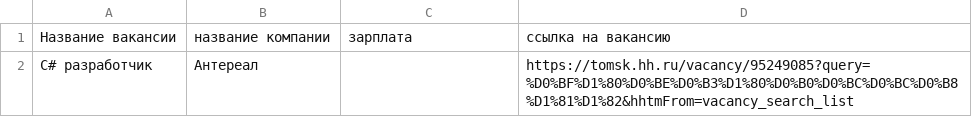
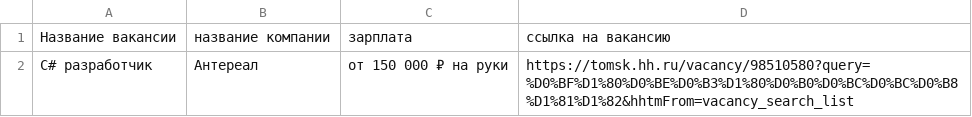
Before and after one commit to rrd23/PS05, a CSV file: hh.csv, drawn as a sheet.

```diff
--- a/hh.csv
+++ b/hh.csv
@@ -1,2 +1,2 @@
 Название вакансии,название компании,зарплата,ссылка на вакансию
-C# разработчик,Антереал,,https://tomsk.hh.ru/vacancy/95249085?query=%D0%BF%D1%80%D0%BE%D0%B3%D1%80%D0%B0%D0%BC%D0%BC%D0%B8%D1%81%D1%82&hhtmFrom=vacancy_search_list
+C# разработчик,Антереал,от 150 000 ₽ на руки,https://tomsk.hh.ru/vacancy/98510580?query=%D0%BF%D1%80%D0%BE%D0%B3%D1%80%D0%B0%D0%BC%D0%BC%D0%B8%D1%81%D1%82&hhtmFrom=vacancy_search_list
```
Also changed, not shown: 3 other files.
